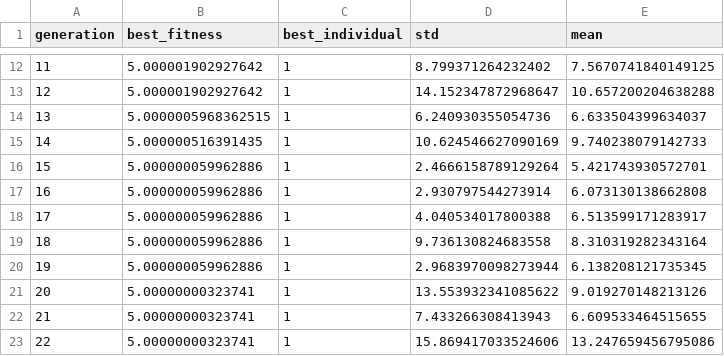
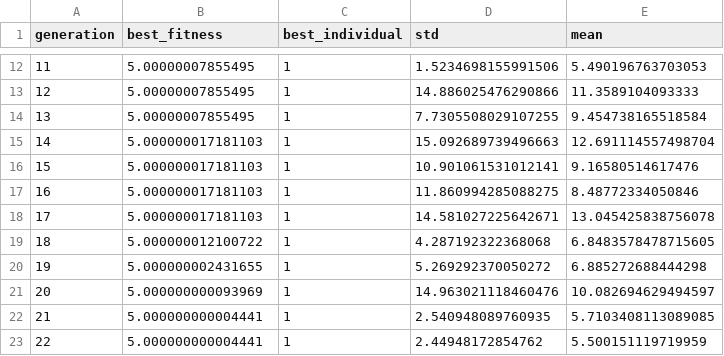
Before and after one commit to Arwers/evolutionary-algorithms, a CSV file: Results/levy.csv, drawn as a sheet; only a part is shown, gaps mark what is left out; the diff covers the shown part only.

```diff
--- a/Results/levy.csv
+++ b/Results/levy.csv
@@ -12,12 +12,12 @@ generation,best_fitness,best_individual,std,mean
-11,5.000001902927642,1, 8.799371264232402, 7.5670741840149125
-12,5.000001902927642,1, 14.152347872968647, 10.657200204638288
-13,5.0000005968362515,1, 6.240930355054736, 6.633504399634037
-14,5.000000516391435,1, 10.624546627090169, 9.740238079142733
-15,5.000000059962886,1, 2.4666158789129264, 5.421743930572701
-16,5.000000059962886,1, 2.930797544273914, 6.073130138662808
-17,5.000000059962886,1, 4.040534017800388, 6.513599171283917
-18,5.000000059962886,1, 9.736130824683558, 8.310319282343164
-19,5.000000059962886,1, 2.9683970098273944, 6.138208121735345
-20,5.00000000323741,1, 13.553932341085622, 9.019270148213126
-21,5.00000000323741,1, 7.433266308413943, 6.609533464515655
-22,5.00000000323741,1, 15.869417033524606, 13.247659456795086
+11,5.00000007855495,1, 1.5234698155991506, 5.490196763703053
+12,5.00000007855495,1, 14.886025476290866, 11.3589104093333
+13,5.00000007855495,1, 7.7305508029107255, 9.454738165518584
+14,5.000000017181103,1, 15.092689739496663, 12.691114557498704
+15,5.000000017181103,1, 10.901061531012141, 9.16580514617476
+16,5.000000017181103,1, 11.860994285088275, 8.48772334050846
+17,5.000000017181103,1, 14.581027225642671, 13.045425838756078
+18,5.000000012100722,1, 4.287192322368068, 6.8483578478715605
+19,5.000000002431655,1, 5.269292370050272, 6.885272688444298
+20,5.000000000093969,1, 14.963021118460476, 10.082694629494597
+21,5.000000000004441,1, 2.540948089760935, 5.7103408113089085
+22,5.000000000004441,1, 2.44948172854762, 5.500151119719959
```
Also changed, not shown: 95 edited cells elsewhere in this file, 5 other files.
